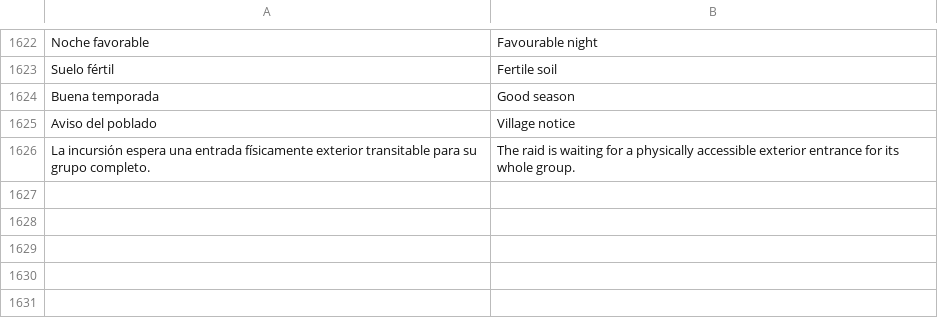
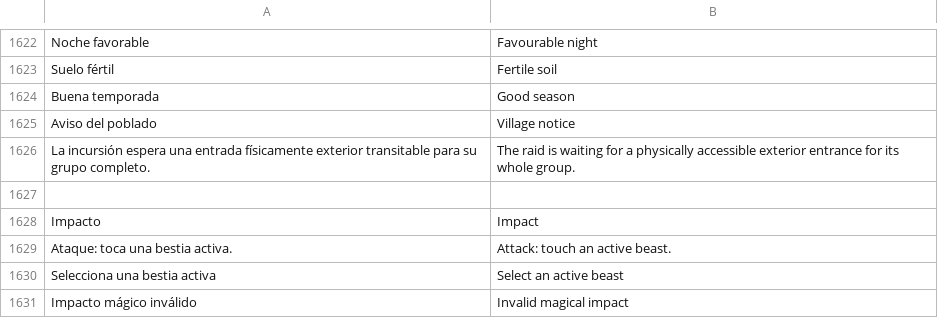
Before and after one commit to dossijeo/wild-guardians-africa, a TSV file: public/i18n/translations.tsv, drawn as a sheet; only a part is shown, gaps mark what is left out; the diff names each change by its address in the sheet, - before the commit and + after, or states it on an @@ line.

Commit message:
Add tactical Attack spell and species-specific damage and retreat audio

```diff
--- a/public/i18n/translations.tsv
+++ b/public/i18n/translations.tsv
+row 1627: (empty)
+row 1628: Impacto | Impact
+row 1629: Ataque: toca una bestia activa. | Attack: touch an active beast.
+row 1630: Selecciona una bestia activa | Select an active beast
+row 1631: Impacto mágico inválido | Invalid magical impact
```
Also changed, not shown: 16 other files.
